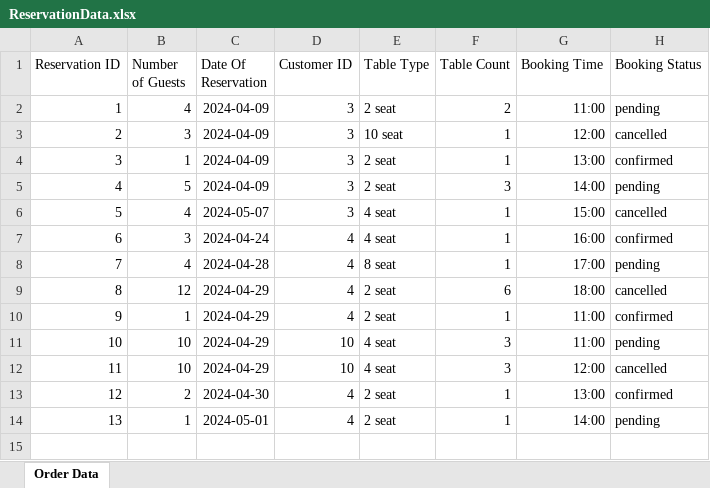
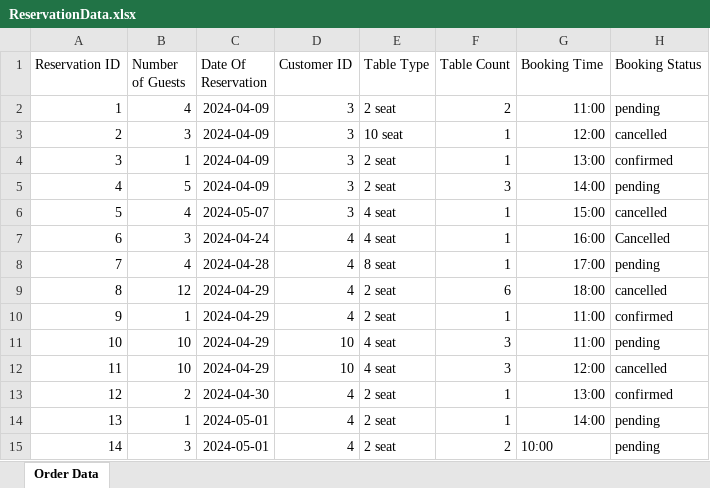
Before and after one commit to sauravss98/Java-Restaurant-Application, an Excel workbook: Group14-A2/src/main/java/Reservation/ReservationData.xlsx, sheet Order Data, drawn as a sheet; values as stored, in another font and other column widths than the file's, no borders; the diff names each change by its address in the sheet, - before the commit and + after, or states it on an @@ line.

Commit message:
fixed issue with the reservation sheet loading and completed code for customer reservation

```diff
--- a/Group14-A2/src/main/java/Reservation/ReservationData.xlsx (sheet Order Data)
+++ b/Group14-A2/src/main/java/Reservation/ReservationData.xlsx (sheet Order Data)
-H7 (Booking Status): confirmed
+H7 (Booking Status): Cancelled
+row 15: 14 | 3 | 2024-05-01 | 4 | 2 seat | 2 | 10:00 | pending
```
Also changed, not shown: 3 other files.
